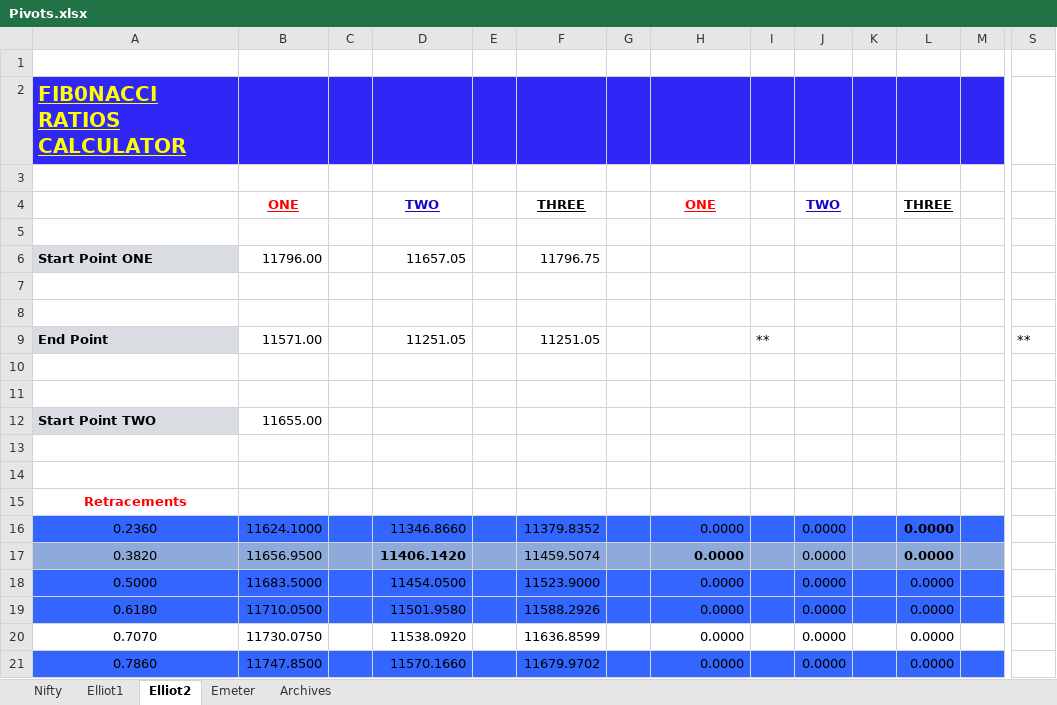
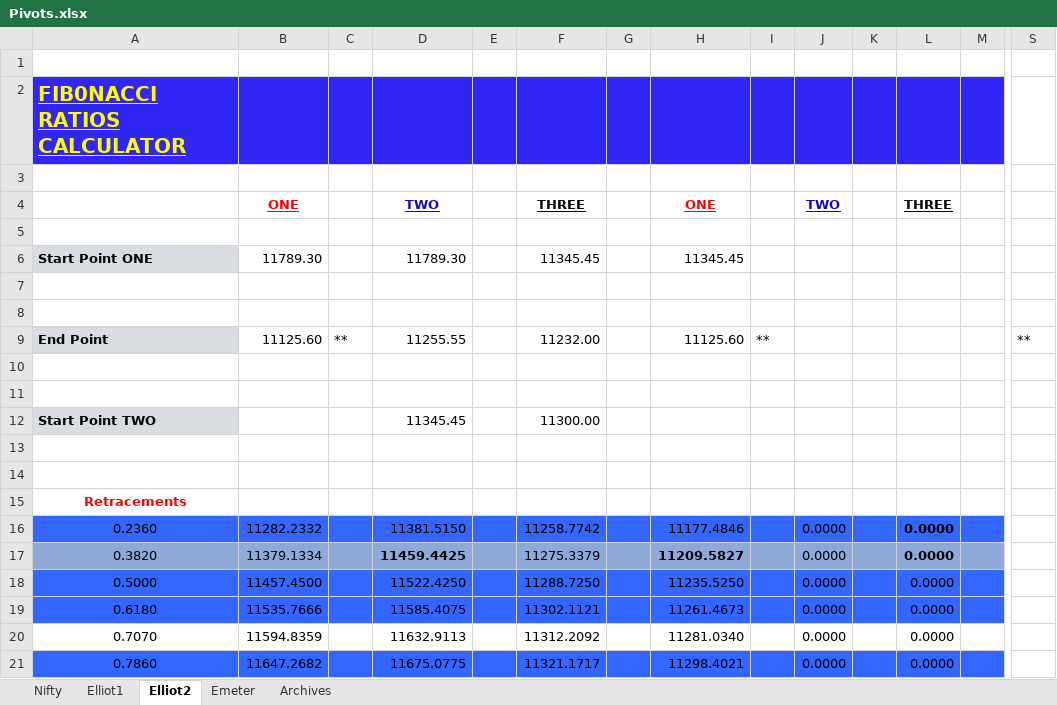
Before and after one commit to anbumaran/stocks, an Excel workbook: Pivots.xlsx, sheet Elliot2, drawn as a sheet; only a part is shown, gaps mark what is left out; values as stored, in another font and other column widths than the file's, no borders; removed rows and columns are numbered as before the commit, all else as after; rows hold the shown columns only; the diff covers the shown part only; the diff names each change by its address in the sheet, - before the commit and + after, or states it on an @@ line.

```diff
--- a/Pivots.xlsx (sheet Elliot2)
+++ b/Pivots.xlsx (sheet Elliot2)
-row 6: Start Point ONE | 11796.00 |  | 11657.05 |  | 11796.75
+row 6: Start Point ONE | 11789.30 |  | 11789.30 |  | 11345.45 |  | 11345.45
-row 9: End Point | 11571.00 |  | 11251.05 |  | 11251.05 |  |  | ** |  |  |  |  | **
+row 9: End Point | 11125.60 | ** | 11255.55 |  | 11232.00 |  | 11125.60 | ** |  |  |  |  | **
-row 12: Start Point TWO | 11655.00
+row 12: Start Point TWO |  |  | 11345.45 |  | 11300.00
-B16: 11624.1000
+B16: 11282.2332
-D16: 11346.8660
+D16: 11381.5150
-F16: 11379.8352
+F16: 11258.7742
-H16: 0.0000
+H16: 11177.4846
-B17: 11656.9500
+B17: 11379.1334
-D17: 11406.1420
+D17: 11459.4425
-F17: 11459.5074
+F17: 11275.3379
-H17: 0.0000
+H17: 11209.5827
-B18: 11683.5000
+B18: 11457.4500
-D18: 11454.0500
+D18: 11522.4250
-F18: 11523.9000
+F18: 11288.7250
-H18: 0.0000
+H18: 11235.5250
-B19: 11710.0500
+B19: 11535.7666
-D19: 11501.9580
+D19: 11585.4075
-F19: 11588.2926
+F19: 11302.1121
-H19: 0.0000
+H19: 11261.4673
-B20: 11730.0750
+B20: 11594.8359
-D20: 11538.0920
+D20: 11632.9113
-F20: 11636.8599
+F20: 11312.2092
-H20: 0.0000
+H20: 11281.0340
-B21: 11747.8500
+B21: 11647.2682
-D21: 11570.1660
+D21: 11675.0775
-F21: 11679.9702
+F21: 11321.1717
-H21: 0.0000
+H21: 11298.4021
```
Also changed, not shown: 108 edited cells elsewhere in this sheet, sheet Nifty, sheet Emeter, hidden cells.
